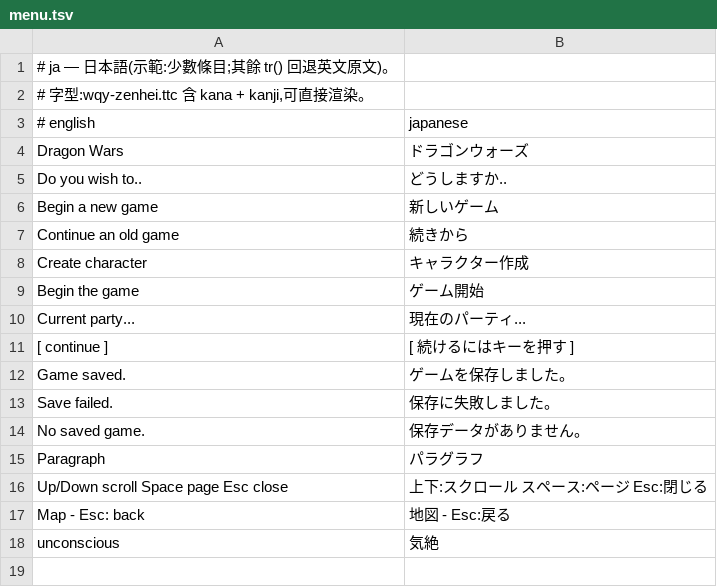
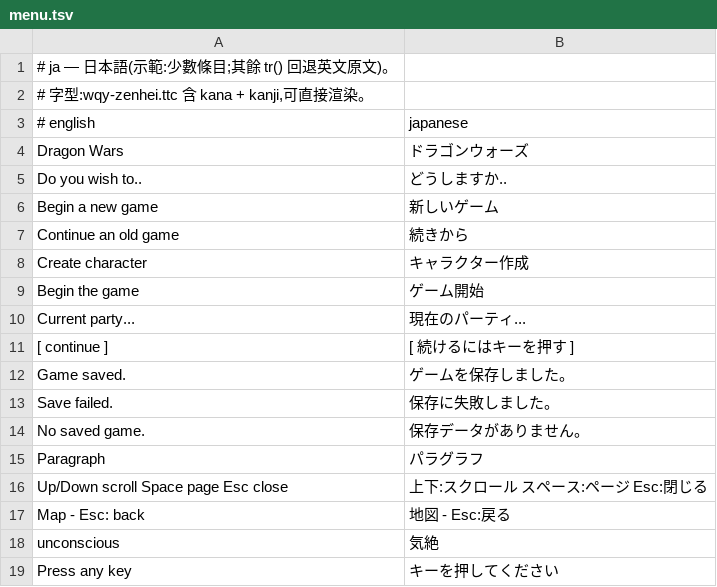
Before and after one commit to wicanr2/opendw_dragon_wars_cht, a TSV file: opendw_remake/assets/i18n/ja/menu.tsv, drawn as a sheet; the diff names each change by its address in the sheet, - before the commit and + after, or states it on an @@ line.

```diff
--- a/opendw_remake/assets/i18n/ja/menu.tsv
+++ b/opendw_remake/assets/i18n/ja/menu.tsv
+row 19: Press any key | キーを押してください
```
Also changed, not shown: opendw_remake/assets/i18n/zh-TW/menu.tsv, 3 other files.
